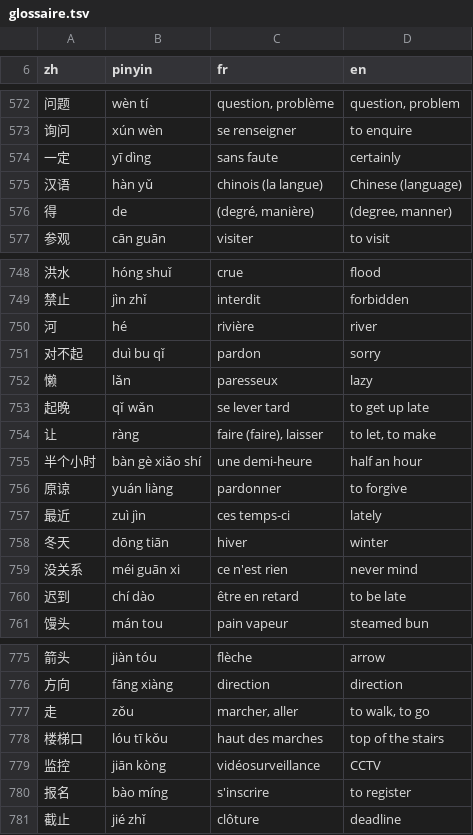
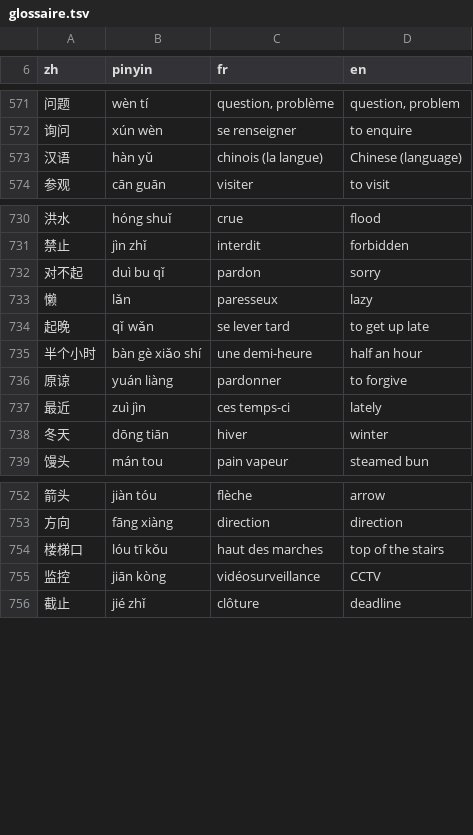
Before and after one commit to jon-gyt/zilin, a TSV file: data/sources/examens/glossaire.tsv, drawn as a sheet; only a part is shown, gaps mark what is left out; the diff covers the shown part only; the diff names each change by its address in the sheet, - before the commit and + after, or states it on an @@ line.

```diff
--- a/data/sources/examens/glossaire.tsv
+++ b/data/sources/examens/glossaire.tsv
-row 574: 一定 | yī dìng | sans faute | certainly
-row 576: 得 | de | (degré, manière) | (degree, manner)
-row 750: 河 | hé | rivière | river
-row 754: 让 | ràng | faire (faire), laisser | to let, to make
-row 759: 没关系 | méi guān xi | ce n'est rien | never mind
-row 760: 迟到 | chí dào | être en retard | to be late
-row 777: 走 | zǒu | marcher, aller | to walk, to go
-row 780: 报名 | bào míng | s'inscrire | to register
```
Also changed, not shown: 21 removed rows elsewhere in this file.
